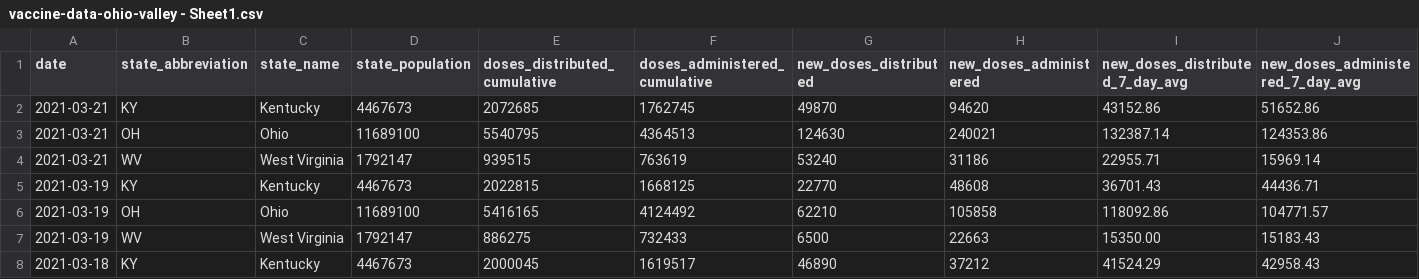
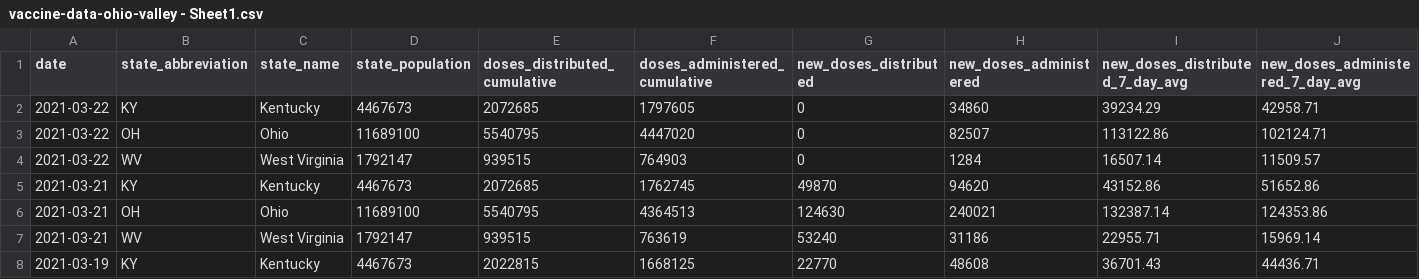
Before and after one commit to louisvillepublicmedia/COVID-Data, a CSV file: vaccine-data-ohio-valley - Sheet1.csv, drawn as a sheet; only a part is shown; the shorter side is filled out with more unchanged rows; rows hold the shown columns only; the diff names each change by its address in the sheet, - before the commit and + after, or states it on an @@ line.

```diff
--- a/vaccine-data-ohio-valley - Sheet1.csv
+++ b/vaccine-data-ohio-valley - Sheet1.csv
+row 2: 2021-03-22 | KY | Kentucky | 4467673 | 2072685 | 1797605 | 0 | 34860 | 39234.29 | 42958.71
+row 3: 2021-03-22 | OH | Ohio | 11689100 | 5540795 | 4447020 | 0 | 82507 | 113122.86 | 102124.71
+row 4: 2021-03-22 | WV | West Virginia | 1792147 | 939515 | 764903 | 0 | 1284 | 16507.14 | 11509.57
```
Also changed, not shown: vaccination-timeseries-ohio-valley - Sheet1.csv.
